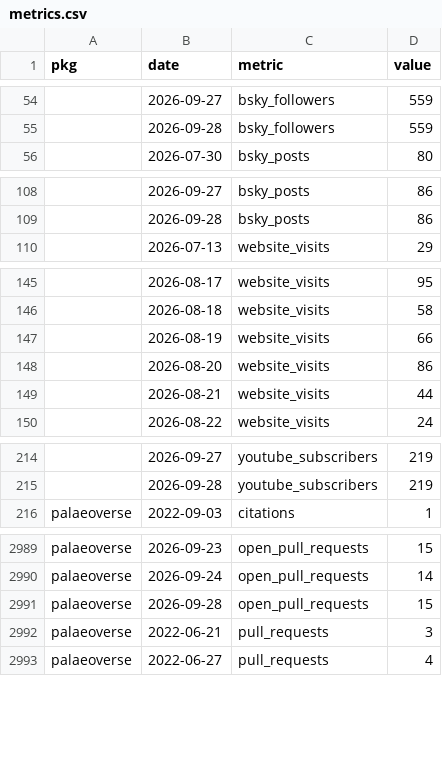
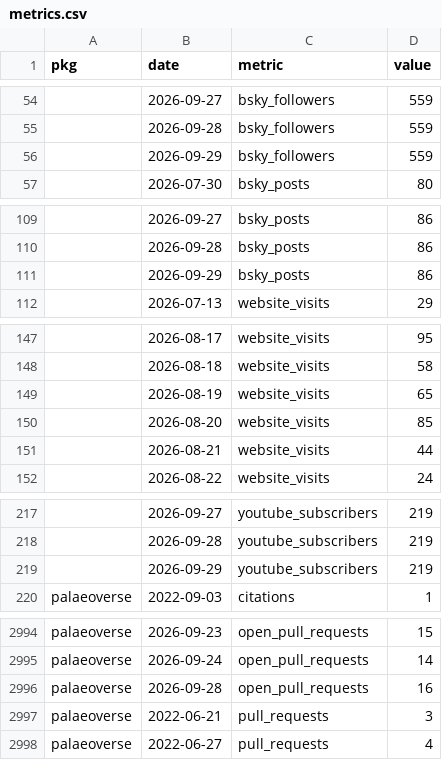
Before and after one commit to palaeoverse/palaeoverse.dashboard, a CSV file: data/metrics.csv, drawn as a sheet; only a part is shown, gaps mark what is left out; the diff covers the shown part only.

```diff
--- a/data/metrics.csv
+++ b/data/metrics.csv
@@ -55,2 +55,3 @@
 "",2026-09-28,"bsky_followers",559
+"",2026-09-29,"bsky_followers",559
 "",2026-07-30,"bsky_posts",80
@@ -109,2 +110,3 @@
 "",2026-09-28,"bsky_posts",86
+"",2026-09-29,"bsky_posts",86
 "",2026-07-13,"website_visits",29
@@ -146,4 +148,4 @@
 "",2026-08-18,"website_visits",58
-"",2026-08-19,"website_visits",66
-"",2026-08-20,"website_visits",86
+"",2026-08-19,"website_visits",65
+"",2026-08-20,"website_visits",85
 "",2026-08-21,"website_visits",44
@@ -215,2 +218,3 @@
 "",2026-09-28,"youtube_subscribers",219
+"",2026-09-29,"youtube_subscribers",219
 "palaeoverse",2022-09-03,"citations",1
@@ -2990,3 +2995,3 @@
 "palaeoverse",2026-09-24,"open_pull_requests",14
-"palaeoverse",2026-09-28,"open_pull_requests",15
+"palaeoverse",2026-09-28,"open_pull_requests",16
 "palaeoverse",2022-06-21,"pull_requests",3
```
Also changed, not shown: 5 added rows and 10 edited cells elsewhere in this file, 3 other files.
